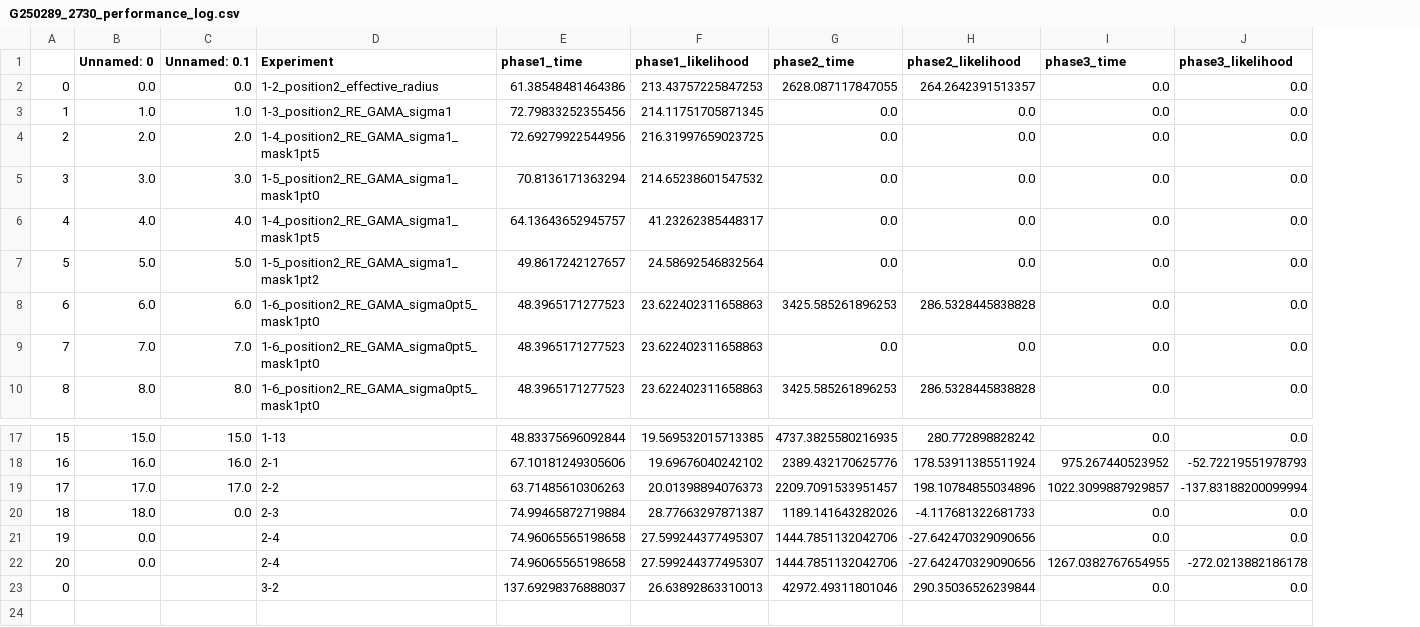
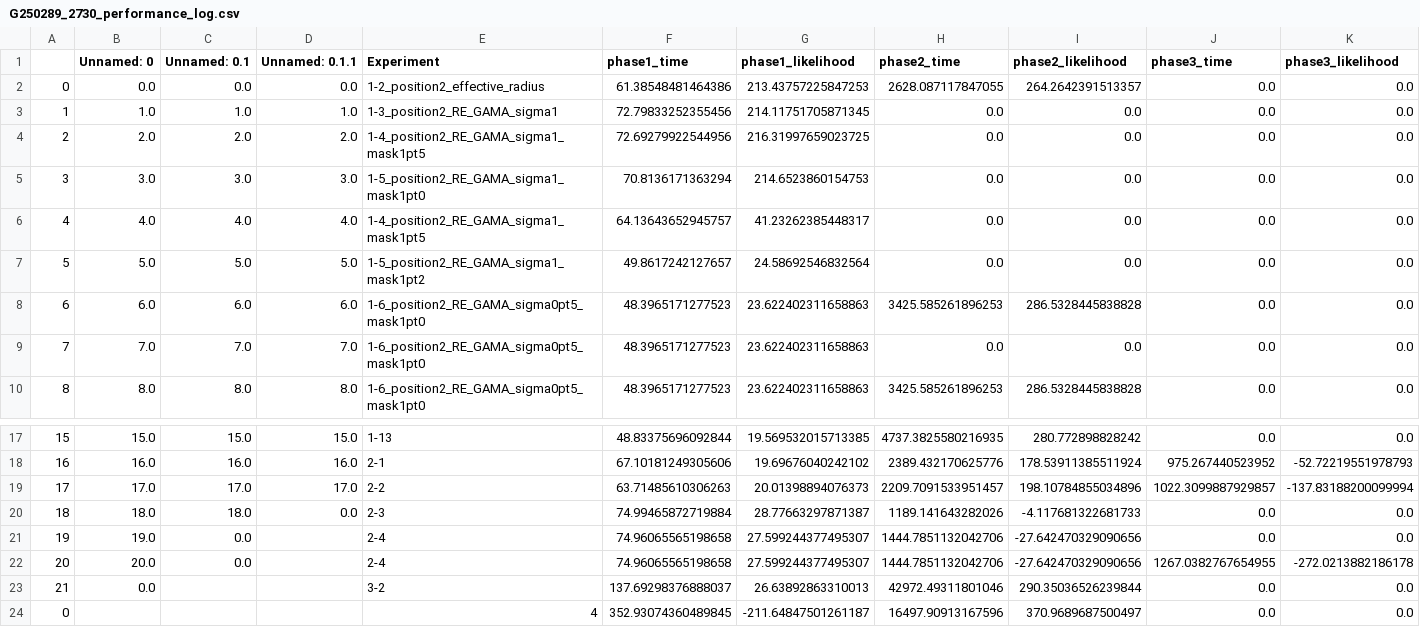
Before and after one commit to shawnknabel/autoz_lens_model, a CSV file: files/csv/G250289_2730_performance_log.csv, drawn as a sheet; only a part is shown, gaps mark what is left out; addresses are those after the commit; the diff names each change by its address in the sheet, - before the commit and + after, or states it on an @@ line.

```diff
--- a/files/csv/G250289_2730_performance_log.csv
+++ b/files/csv/G250289_2730_performance_log.csv
+column D (Unnamed: 0.1.1), rows 2-10: 0.0 | 1.0 | 2.0 | 3.0 | 4.0 | 5.0 | 6.0 | 7.0 | 8.0; rows 17-20: 15.0 | 16.0 | 17.0 | 0.0
-G5 (phase1_likelihood): 214.65238601547532
+G5 (phase1_likelihood): 214.6523860154753
-C20 (Unnamed: 0.1): 0.0
+C20 (Unnamed: 0.1): 18.0
-B21 (Unnamed: 0): 0.0
+B21 (Unnamed: 0): 19.0
-C21:C22 (Unnamed: 0.1): (empty)
+C21:C22 (Unnamed: 0.1): 0.0
-B22 (Unnamed: 0): 0.0
+B22 (Unnamed: 0): 20.0
@@ column A renumbered in row 23 @@
-B23 (Unnamed: 0): (empty)
+B23 (Unnamed: 0): 0.0
+row 24: 0 |  |  |  | 4 | 352.93074360489845 | -211.64847501261187 | 16497.90913167596 | 370.9689687500497 | 0.0 | 0.0
```
Also changed, not shown: 16 other files.
